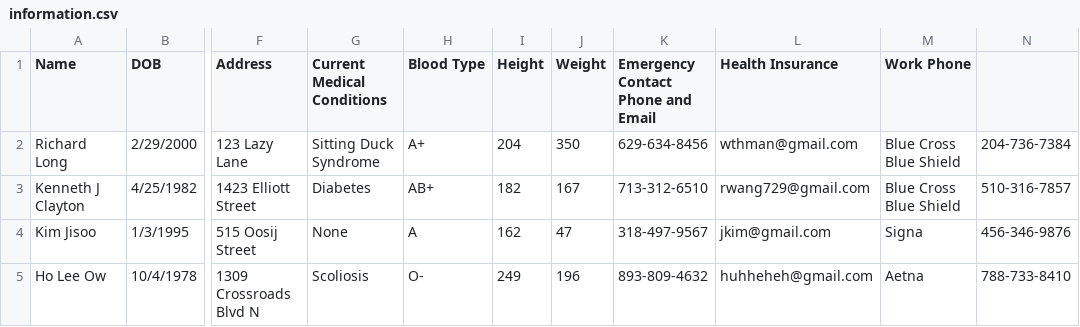
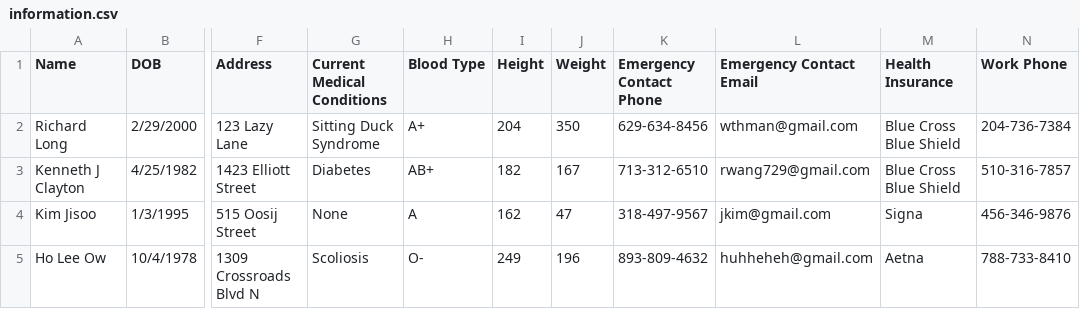
Before and after one commit to vnnh/health-portal, a CSV file: information.csv, drawn as a sheet; only a part is shown, gaps mark what is left out; the diff names each change by its address in the sheet, - before the commit and + after, or states it on an @@ line.

Commit message:
update table

```diff
--- a/information.csv
+++ b/information.csv
-K1: Emergency Contact Phone and Email
+K1: Emergency Contact Phone
-L1: Health Insurance
+L1: Emergency Contact Email
-M1: Work Phone
+M1: Health Insurance
-N1: (empty)
+N1: Work Phone
```
